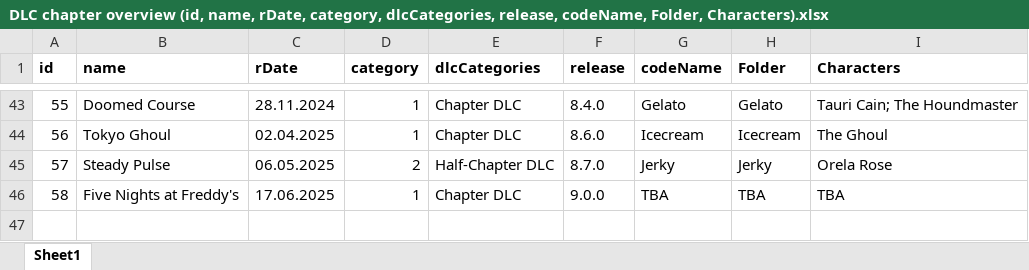
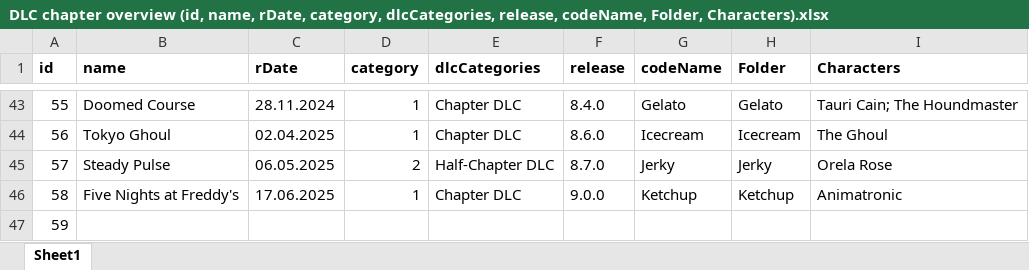
Before and after one commit to ubiquitousman/Perk-Randomiser-for-Dead-by-Daylight, an Excel workbook: Program/Assets/DLC chapter overview (id, name, rDate, category, dlcCategories, release, codeName, Folder, Characters).xlsx, sheet Sheet1, drawn as a sheet; only a part is shown, gaps mark what is left out; values as stored, in another font and other column widths than the file's, no borders; the diff names each change by its address in the sheet, - before the commit and + after, or states it on an @@ line.

Commit message:
Update DLC chapter overview (id, name, rDate, category, dlcCategories, release, codeName, Folder, Characters).xlsx

```diff
--- a/Program/Assets/DLC chapter overview (id, name, rDate, category, dlcCategories, release, codeName, Folder, Characters).xlsx (sheet Sheet1)
+++ b/Program/Assets/DLC chapter overview (id, name, rDate, category, dlcCategories, release, codeName, Folder, Characters).xlsx (sheet Sheet1)
-G46 (codeName): TBA
+G46 (codeName): Ketchup
-H46 (Folder): TBA
+H46 (Folder): Ketchup
-I46 (Characters): TBA
+I46 (Characters): Animatronic
+row 47: 59
```
